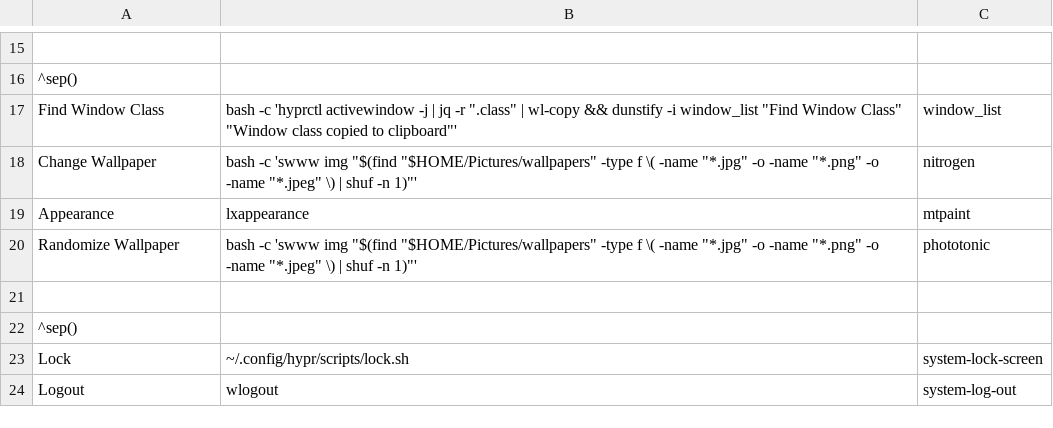
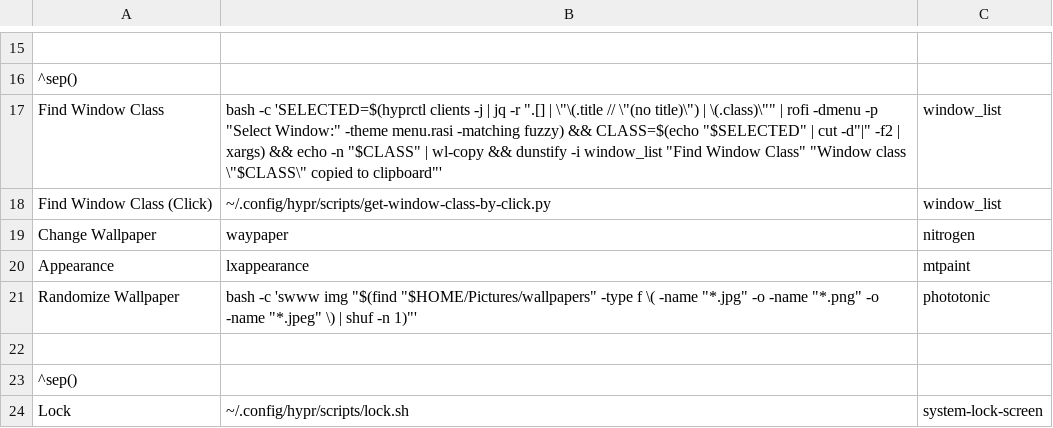
Before and after one commit to renantmagalhaes/workstation, a CSV file: dotfiles/hyprland/hypr/jgmenu/custom.csv, drawn as a sheet; only a part is shown, gaps mark what is left out; the shorter side is filled out with more unchanged rows; addresses are those after the commit; the diff names each change by its address in the sheet, - before the commit and + after, or states it on an @@ line.

```diff
--- a/dotfiles/hyprland/hypr/jgmenu/custom.csv
+++ b/dotfiles/hyprland/hypr/jgmenu/custom.csv
-B17: bash -c 'hyprctl activewindow -j | jq -r ".class" | wl-copy && dunstify -i window_list "Find Window Class" "Window class copied to…
+B17: bash -c 'SELECTED=$(hyprctl clients -j | jq -r ".[] | \"\(.title // \"(no title)\") | \(.class)\"" | rofi -dmenu -p "Select Window:" -theme menu.rasi -matching fuzzy) && CLASS=$(echo "$SELECTED" | cut -d"|" -f2 | xargs) && echo -n "$CLASS" | wl-copy && dunstify -i window_list "Find Window Class" "Window class \"$CLASS\" copied to…
+row 18: Find Window Class (Click) | ~/.config/hypr/scripts/get-window-class-by-click.py | window_list
-B19: bash -c 'swww img "$(find "$HOME/Pictures/wallpapers" -type f \( -name "*.jpg" -o -name "*.png" -o -name "*.jpeg" \) | shuf -n 1)"'
+B19: waypaper
```
Also changed, not shown: 1 other file.
